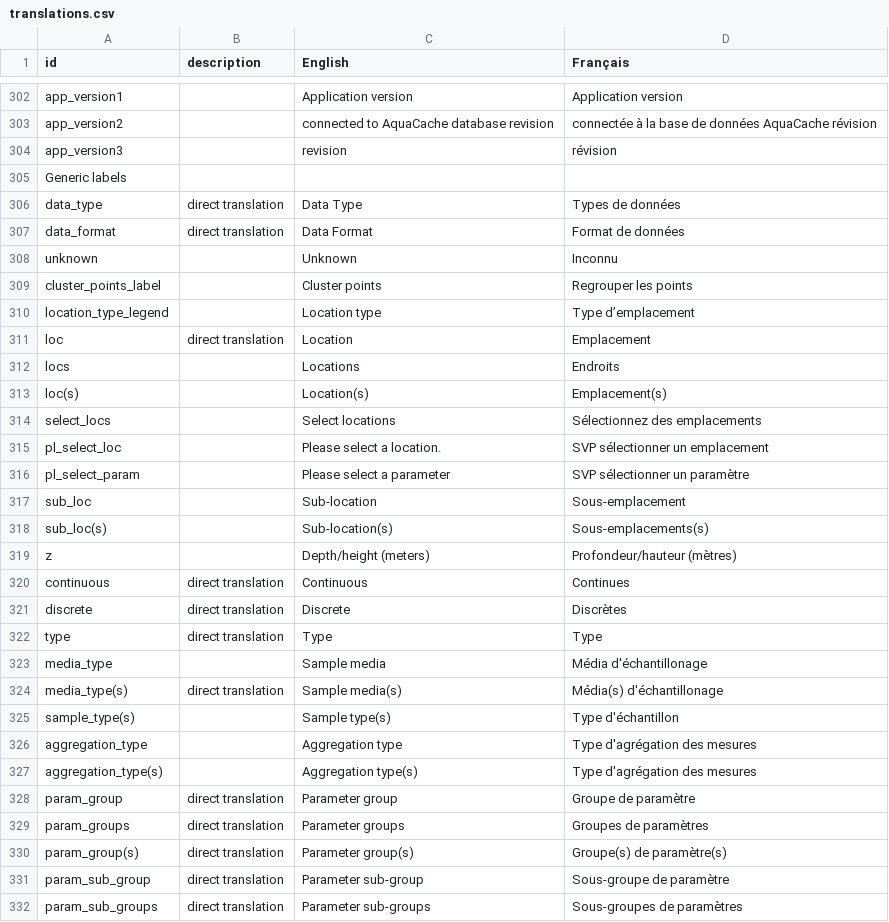
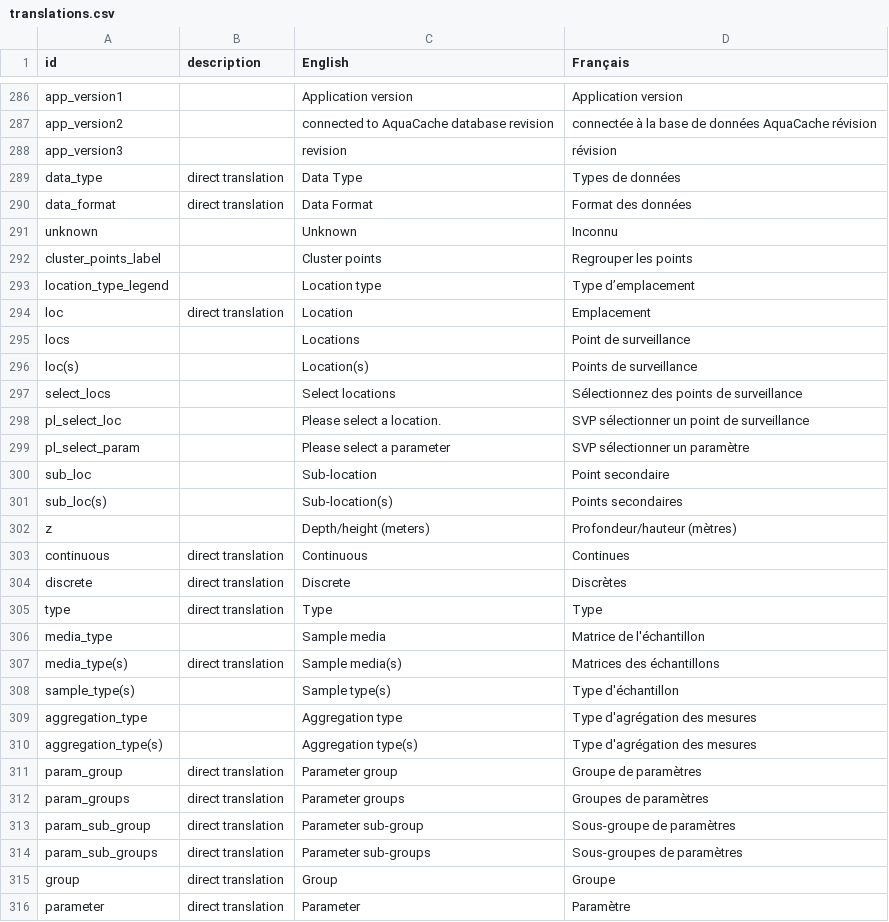
Before and after one commit to YukonWRB/YGwater, a CSV file: data-raw/translations.csv, drawn as a sheet; only a part is shown, gaps mark what is left out; the shorter side is filled out with more unchanged rows; the diff covers the shown part only.

Commit message:
Add official French translations for the application.

```diff
--- a/data-raw/translations.csv
+++ b/data-raw/translations.csv
@@ -304,5 +288,4 @@ app_version2,,connected to AquaCache database revision ,connectée à la base de
 app_version3,,revision,révision
-Generic labels,,,
 data_type,direct translation,Data Type,Types de données
-data_format,direct translation,Data Format,Format de données
+data_format,direct translation,Data Format,Format des données
 unknown,,Unknown,Inconnu
@@ -311,9 +294,9 @@ location_type_legend,,Location type,Type d’emplacement
 loc,direct translation,Location,Emplacement
-locs,,Locations,Endroits
-loc(s),,Location(s),Emplacement(s)
-select_locs,,Select locations,Sélectionnez des emplacements
-pl_select_loc,,Please select a location.,SVP sélectionner un emplacement
+locs,,Locations,Point de surveillance
+loc(s),,Location(s),Points de surveillance
+select_locs,,Select locations,Sélectionnez des points de surveillance
+pl_select_loc,,Please select a location.,SVP sélectionner un point de surveillance
 pl_select_param,,Please select a parameter,SVP sélectionner un paramètre
-sub_loc,,Sub-location,Sous-emplacement
-sub_loc(s),,Sub-location(s),Sous-emplacements(s)
+sub_loc,,Sub-location,Point secondaire
+sub_loc(s),,Sub-location(s),Points secondaires
 z,,Depth/height (meters),Profondeur/hauteur (mètres)
@@ -322,4 +305,4 @@ discrete,direct translation,Discrete,Discrètes
 type,direct translation,Type,Type
-media_type,,Sample media,Média d'échantillonage
-media_type(s),direct translation,Sample media(s),Média(s) d'échantillonage
+media_type,,Sample media,Matrice de l'échantillon
+media_type(s),direct translation,Sample media(s),Matrices des échantillons
 sample_type(s),,Sample type(s),Type d'échantillon
@@ -327,6 +310,5 @@ aggregation_type,,Aggregation type,Type d'agrégation des mesures
 aggregation_type(s),,Aggregation type(s),Type d'agrégation des mesures
-param_group,direct translation,Parameter group,Groupe de paramètre
+param_group,direct translation,Parameter group,Groupe de paramètres
 param_groups,direct translation,Parameter groups,Groupes de paramètres
-param_group(s),direct translation,Parameter group(s),Groupe(s) de paramètre(s)
-param_sub_group,direct translation,Parameter sub-group,Sous-groupe de paramètre
+param_sub_group,direct translation,Parameter sub-group,Sous-groupe de paramètres
 param_sub_groups,direct translation,Parameter sub-groups,Sous-groupes de paramètres
```
Also changed, not shown: 2 added rows, 21 removed rows and 71 edited cells elsewhere in this file, 15 other files.
